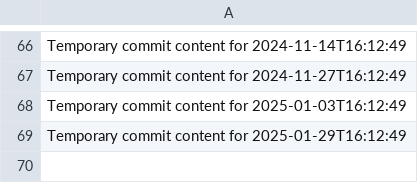
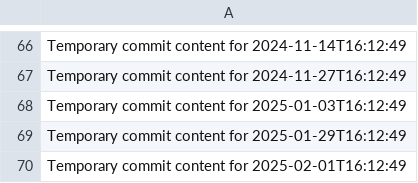
Before and after one commit to rubenv11003/repo-687-y, a CSV file: data.csv, drawn as a sheet; only a part is shown, gaps mark what is left out; the diff names each change by its address in the sheet, - before the commit and + after, or states it on an @@ line.

```diff
--- a/data.csv
+++ b/data.csv
+row 70: Temporary commit content for 2025-02-01T16:12:49
```
